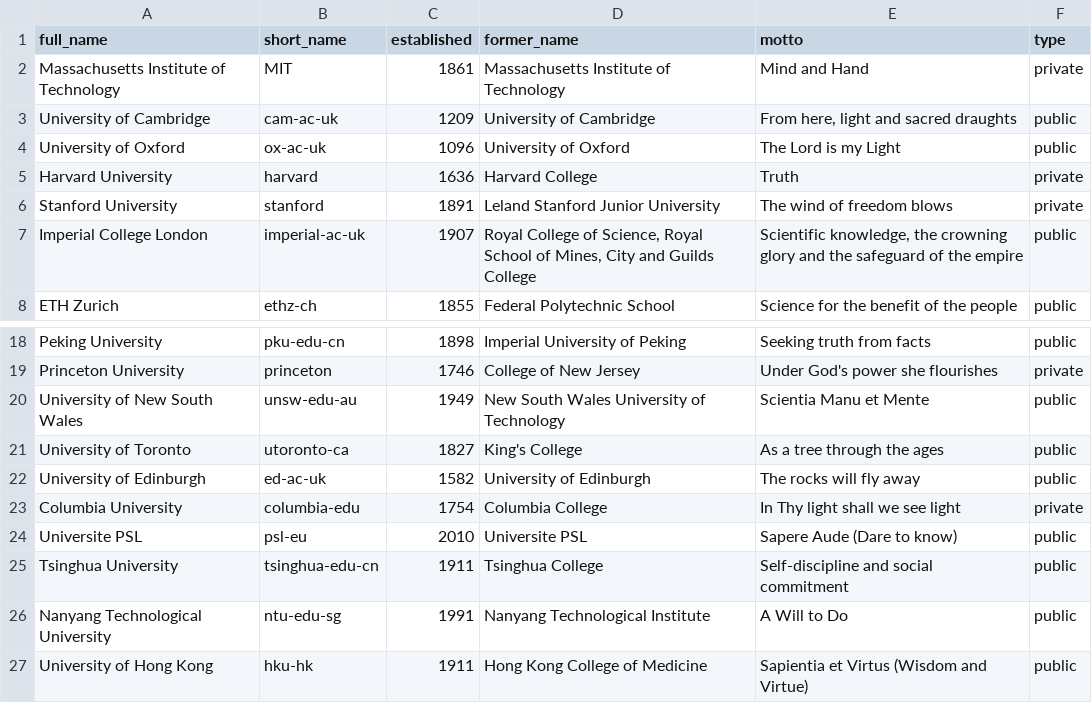
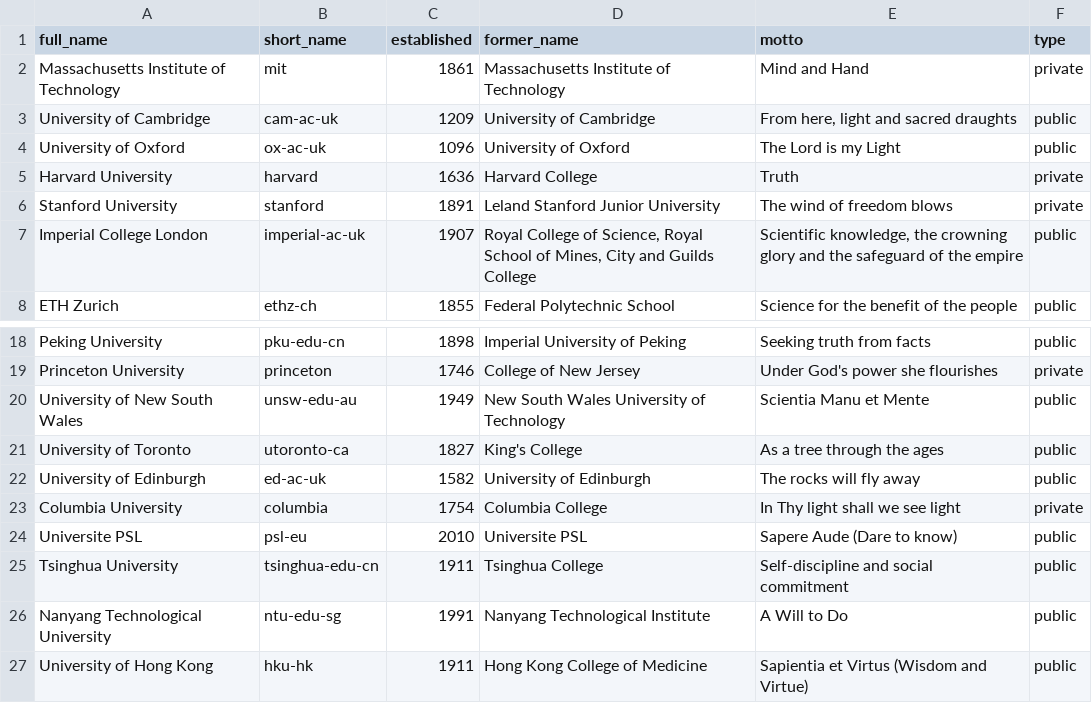
Before and after one commit to richardnguyen99/cursus-v1, a TSV file: data/top-100-universities.tsv, drawn as a sheet; only a part is shown, gaps mark what is left out; the diff names each change by its address in the sheet, - before the commit and + after, or states it on an @@ line.

Commit message:
feat: add type and iso639 for university domain relation

```diff
--- a/data/top-100-universities.tsv
+++ b/data/top-100-universities.tsv
-B2 (short_name): MIT
+B2 (short_name): mit
-B23 (short_name): columbia-edu
+B23 (short_name): columbia
```
Also changed, not shown: 8 other files.
